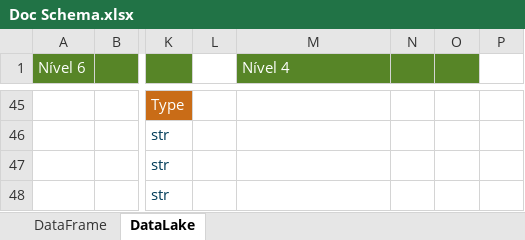
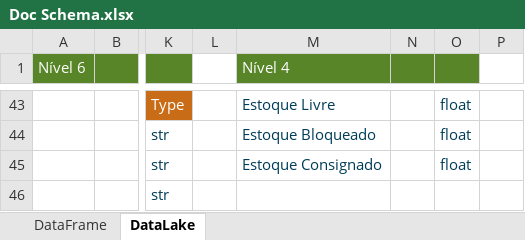
Before and after one commit to MateusKasuya/ETL_company, an Excel workbook: Docs/Doc Schema.xlsx, sheet DataLake, drawn as a sheet; only a part is shown, gaps mark what is left out; values as stored, in another font and other column widths than the file's, no borders; addresses are those after the commit; the diff covers the shown part only; the diff names each change by its address in the sheet, - before the commit and + after, or states it on an @@ line.

```diff
--- a/Docs/Doc Schema.xlsx (sheet DataLake)
+++ b/Docs/Doc Schema.xlsx (sheet DataLake)
-M43 (Nível 4): (empty)
+M43 (Nível 4): Estoque Livre
-O43:O45: (empty)
+O43:O45: float
-M44 (Nível 4): (empty)
+M44 (Nível 4): Estoque Bloqueado
-M45 (Nível 4): (empty)
+M45 (Nível 4): Estoque Consignado
```
Also changed, not shown: 12 added rows, 14 removed rows, 23 edited cells and cell formats elsewhere in this sheet, Data/Input/DT.xlsx, 31 other files.
